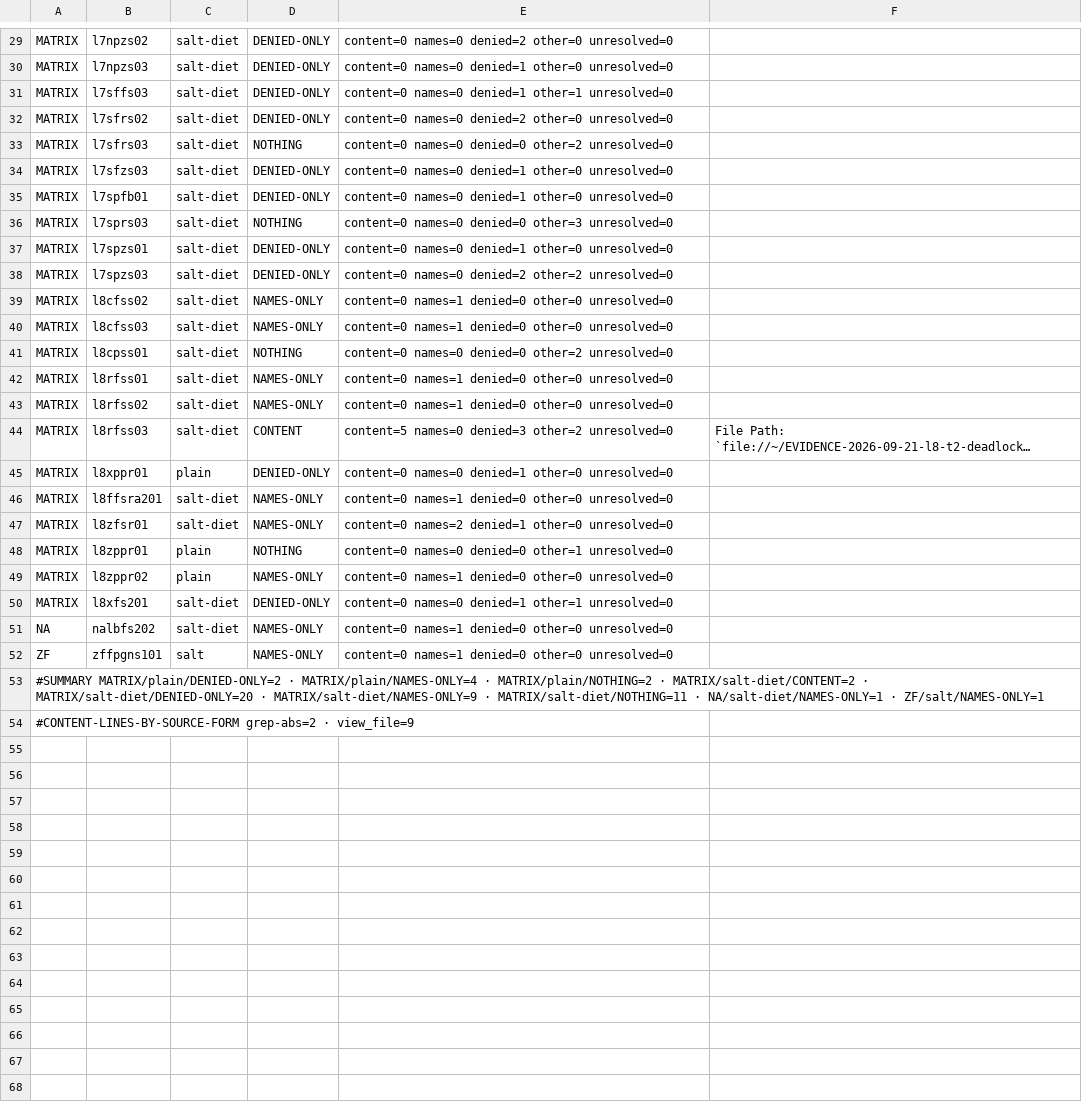
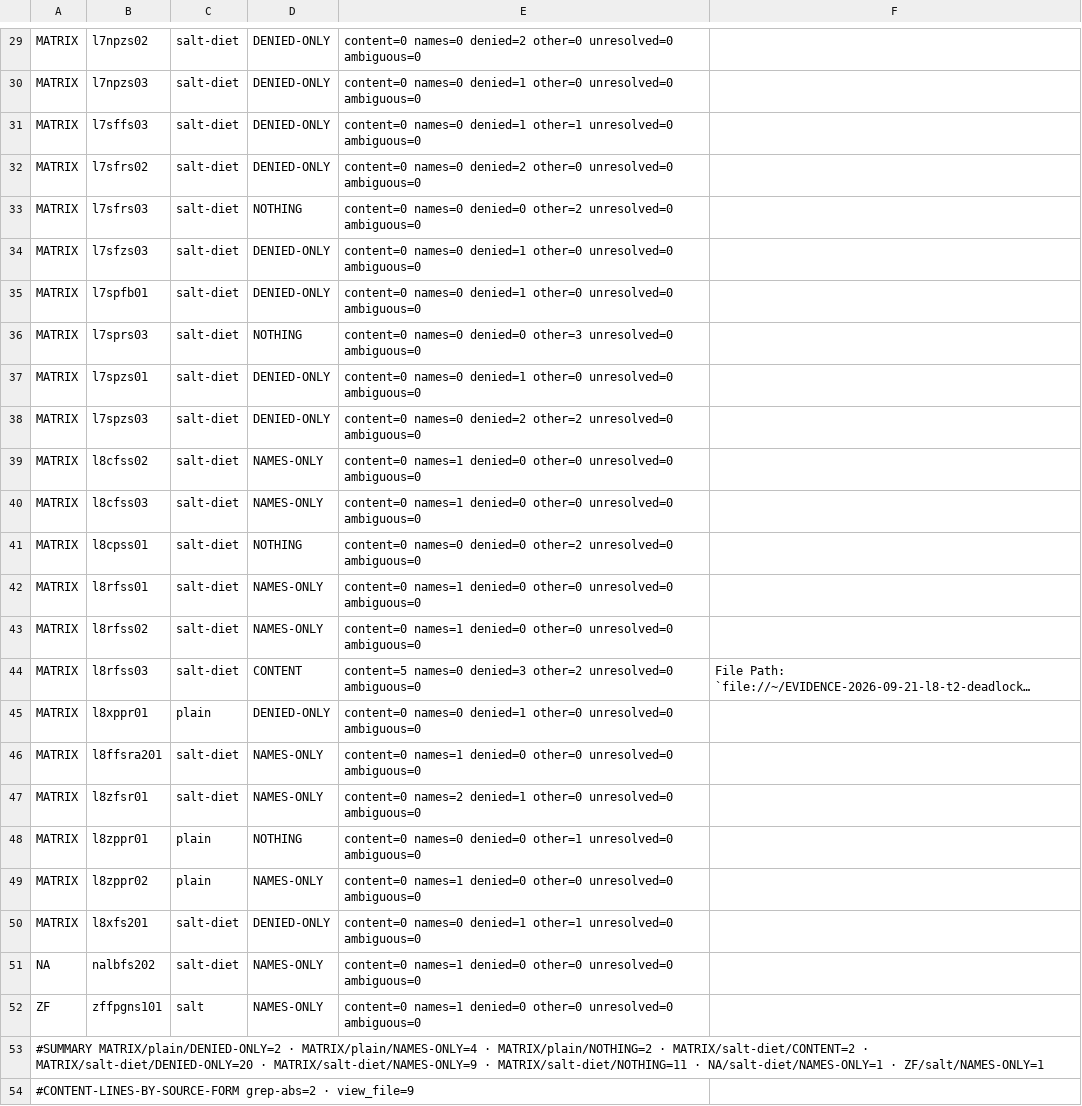
Before and after one commit to jyh/saltbench, a TSV file: evidence/o37-agy-ctl-read-census-2026-11-25/other_seen.tsv, drawn as a sheet; only a part is shown, gaps mark what is left out; long unchanged cells end in …; the diff covers the shown part only; the diff names each change by its address in the sheet, - before the commit and + after, or states it on an @@ line.

```diff
--- a/evidence/o37-agy-ctl-read-census-2026-11-25/other_seen.tsv
+++ b/evidence/o37-agy-ctl-read-census-2026-11-25/other_seen.tsv
-E29: …other=0 unresolved=0
+E29: …other=0 unresolved=0 ambiguous=0
-E30: …other=0 unresolved=0
+E30: …other=0 unresolved=0 ambiguous=0
-E31: …other=1 unresolved=0
+E31: …other=1 unresolved=0 ambiguous=0
-E32: …other=0 unresolved=0
+E32: …other=0 unresolved=0 ambiguous=0
-E33: …other=2 unresolved=0
+E33: …other=2 unresolved=0 ambiguous=0
-E34:E35: …other=0 unresolved=0
+E34:E35: …other=0 unresolved=0 ambiguous=0
-E36: …other=3 unresolved=0
+E36: …other=3 unresolved=0 ambiguous=0
-E37: …other=0 unresolved=0
+E37: …other=0 unresolved=0 ambiguous=0
-E38: …other=2 unresolved=0
+E38: …other=2 unresolved=0 ambiguous=0
-E39:E40: …other=0 unresolved=0
+E39:E40: …other=0 unresolved=0 ambiguous=0
-E41: …other=2 unresolved=0
+E41: …other=2 unresolved=0 ambiguous=0
-E42:E43: …other=0 unresolved=0
+E42:E43: …other=0 unresolved=0 ambiguous=0
-E44: …other=2 unresolved=0
+E44: …other=2 unresolved=0 ambiguous=0
-E45: …other=0 unresolved=0
+E45: …other=0 unresolved=0 ambiguous=0
-E46: …other=0 unresolved=0
+E46: …other=0 unresolved=0 ambiguous=0
-E47: …other=0 unresolved=0
+E47: …other=0 unresolved=0 ambiguous=0
-E48: …other=1 unresolved=0
+E48: …other=1 unresolved=0 ambiguous=0
-E49: …other=0 unresolved=0
+E49: …other=0 unresolved=0 ambiguous=0
-E50: …other=1 unresolved=0
+E50: …other=1 unresolved=0 ambiguous=0
-E51:E52: …other=0 unresolved=0
+E51:E52: …other=0 unresolved=0 ambiguous=0
```
Also changed, not shown: 28 edited cells elsewhere in this file, 4 other files.
